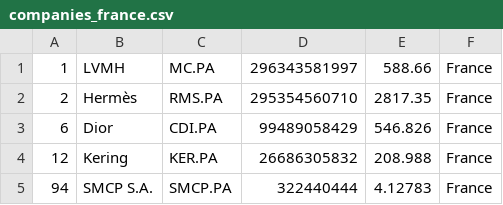
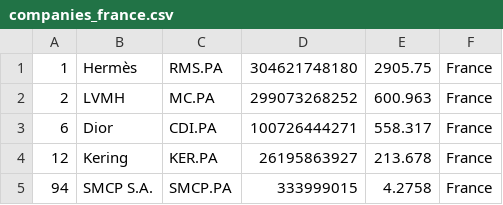
Before and after one commit to stephcarrv/merida-june-6-2024, a CSV file: companies_france.csv, drawn as a sheet.

```diff
--- a/companies_france.csv
+++ b/companies_france.csv
@@ -1,5 +1,5 @@
-"1","LVMH","MC.PA","296343581997","588.66","France"
-"2","Hermès","RMS.PA","295354560710","2817.35","France"
-"6","Dior","CDI.PA","99489058429","546.826","France"
-"12","Kering","KER.PA","26686305832","208.988","France"
-"94","SMCP S.A.","SMCP.PA","322440444","4.12783","France"
+"1","Hermès","RMS.PA","304621748180","2905.75","France"
+"2","LVMH","MC.PA","299073268252","600.963","France"
+"6","Dior","CDI.PA","100726444271","558.317","France"
+"12","Kering","KER.PA","26195863927","213.678","France"
+"94","SMCP S.A.","SMCP.PA","333999015","4.2758","France"
```
Also changed, not shown: companies-all.csv, companies_germany.csv, 1 other file.
